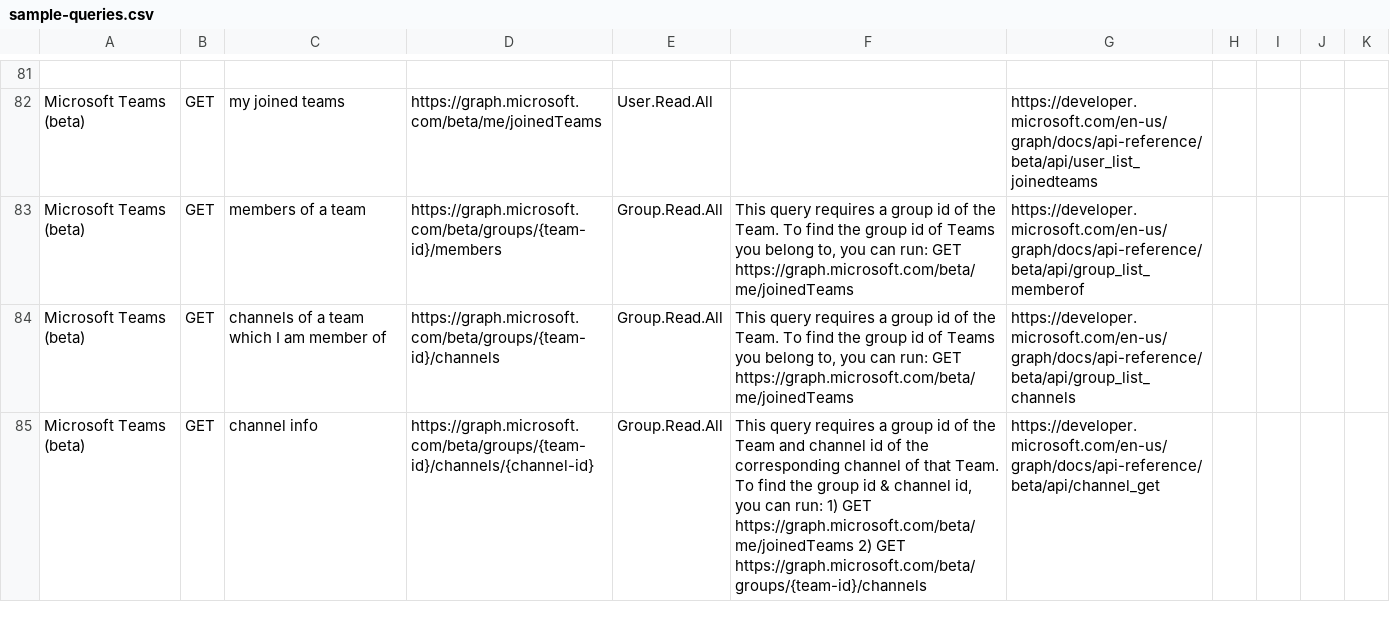
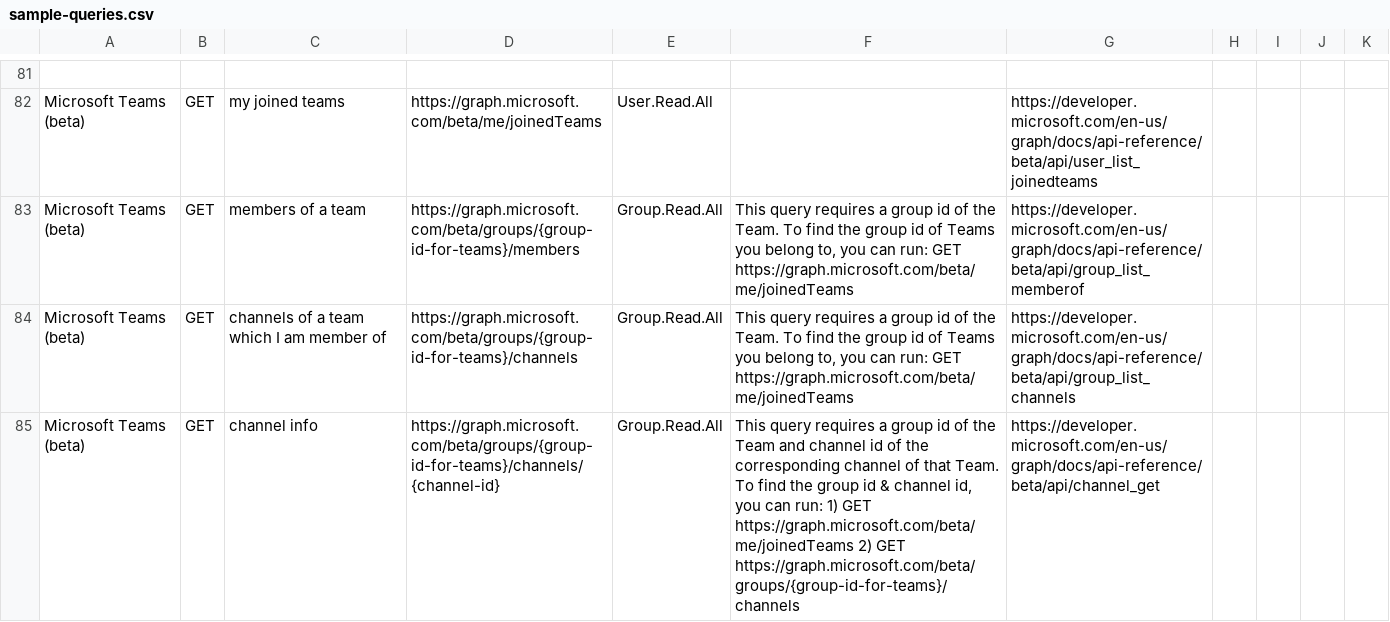
Before and after one commit to microsoftgraph/microsoft-graph-explorer, a CSV file: sample-queries.csv, drawn as a sheet; only a part is shown, gaps mark what is left out; the diff covers the shown part only; the diff names each change by its address in the sheet, - before the commit and + after, or states it on an @@ line.

Commit message:
Updated token for teams/group id

```diff
--- a/sample-queries.csv
+++ b/sample-queries.csv
-D83: https://graph.microsoft.com/beta/groups/{team-id}/members
+D83: https://graph.microsoft.com/beta/groups/{group-id-for-teams}/members
-D84: https://graph.microsoft.com/beta/groups/{team-id}/channels
+D84: https://graph.microsoft.com/beta/groups/{group-id-for-teams}/channels
-D85: https://graph.microsoft.com/beta/groups/{team-id}/channels/{channel-id}
+D85: https://graph.microsoft.com/beta/groups/{group-id-for-teams}/channels/{channel-id}
-F85: …2) GET https://graph.microsoft.com/beta/groups/{team-id}/channels
+F85: …2) GET https://graph.microsoft.com/beta/groups/{group-id-for-teams}/channels
```
Also changed, not shown: 4 edited cells elsewhere in this file, 2 other files.
